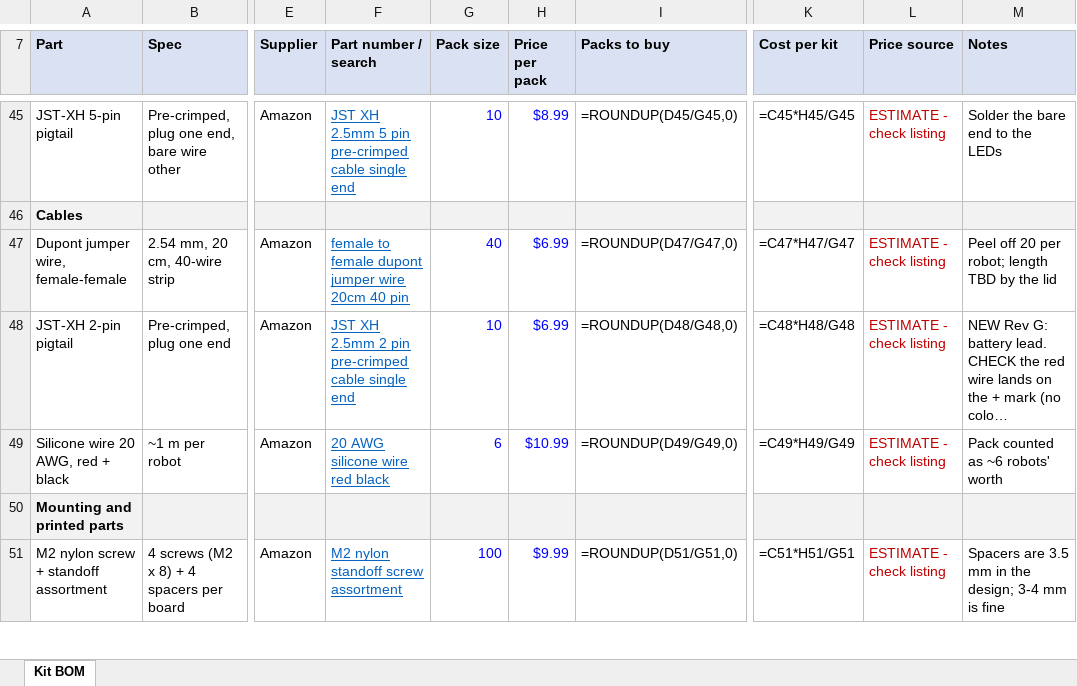
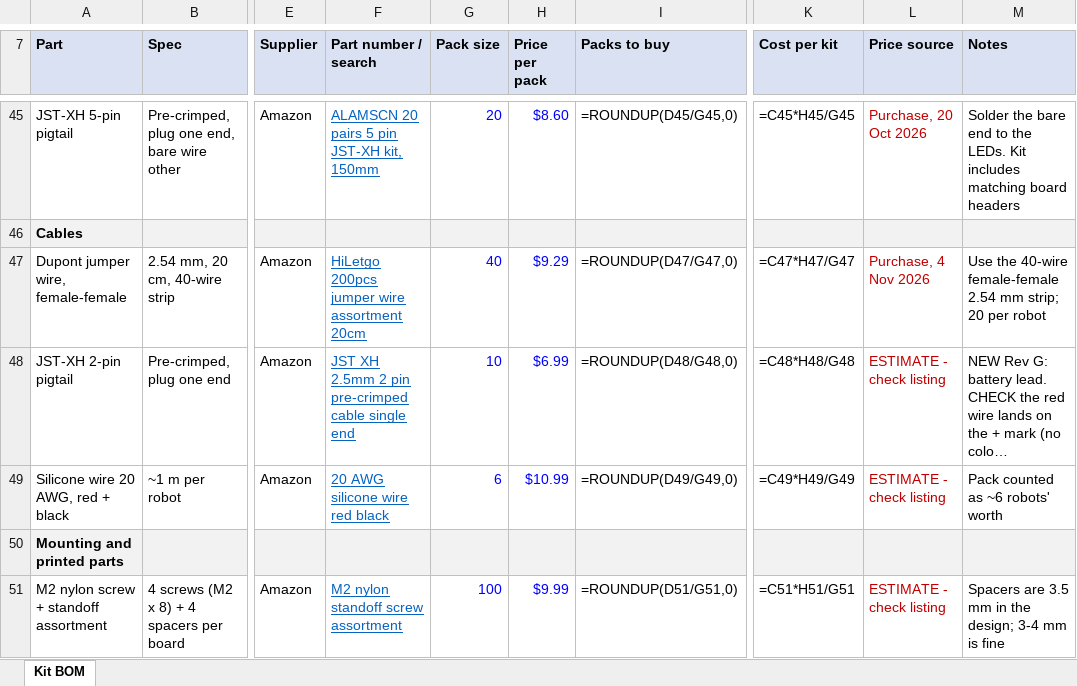
Before and after one commit to MakerSteele/non-zerobot, an Excel workbook: docs/bom/kit_bom_calculator.xlsx, sheet Kit BOM, drawn as a sheet; only a part is shown, gaps mark what is left out; long unchanged cells end in …; values as stored, in another font and other column widths than the file's, no borders; formulas without a stored value are shown as written; the diff covers the shown part only; the diff names each change by its address in the sheet, - before the commit and + after, or states it on an @@ line.

```diff
--- a/docs/bom/kit_bom_calculator.xlsx (sheet Kit BOM)
+++ b/docs/bom/kit_bom_calculator.xlsx (sheet Kit BOM)
-F45 (Part number / search): JST XH 2.5mm 5 pin pre-crimped cable single end
+F45 (Part number / search): ALAMSCN 20 pairs 5 pin JST-XH kit, 150mm
-G45 (Pack size): 10
+G45 (Pack size): 20
-H45 (Price per pack): $8.99
+H45 (Price per pack): $8.60
-L45 (Price source): ESTIMATE - check listing
+L45 (Price source): Purchase, 20 Oct 2026
-M45 (Notes): …to the LEDs
+M45 (Notes): …to the LEDs. Kit includes matching board headers
-F47 (Part number / search): female to female dupont jumper wire 20cm 40 pin
+F47 (Part number / search): HiLetgo 200pcs jumper wire assortment 20cm
-H47 (Price per pack): $6.99
+H47 (Price per pack): $9.29
-L47 (Price source): ESTIMATE - check listing
+L47 (Price source): Purchase, 4 Nov 2026
-M47 (Notes): Peel off 20 per robot; length TBD by the lid
+M47 (Notes): Use the 40-wire female-female 2.54 mm strip; 20 per robot
```
Also changed, not shown: 32 edited cells elsewhere in this sheet, 3 other files.
